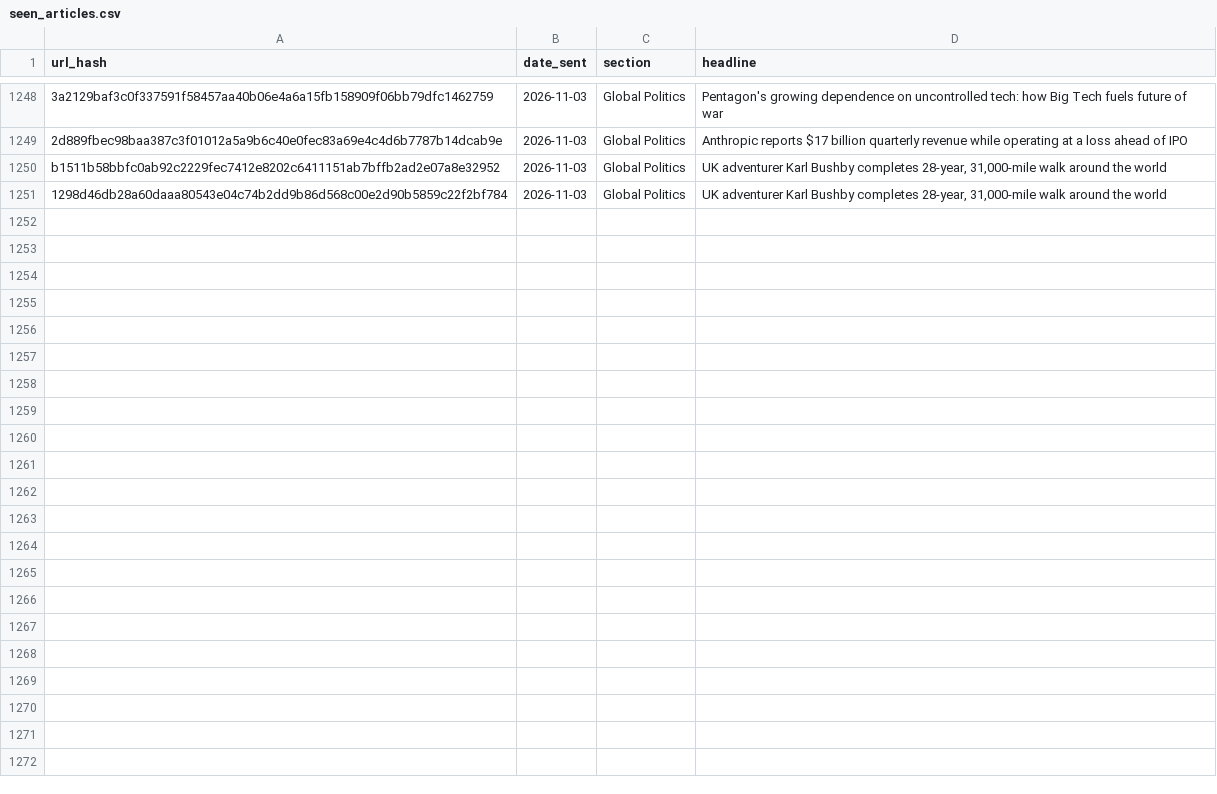
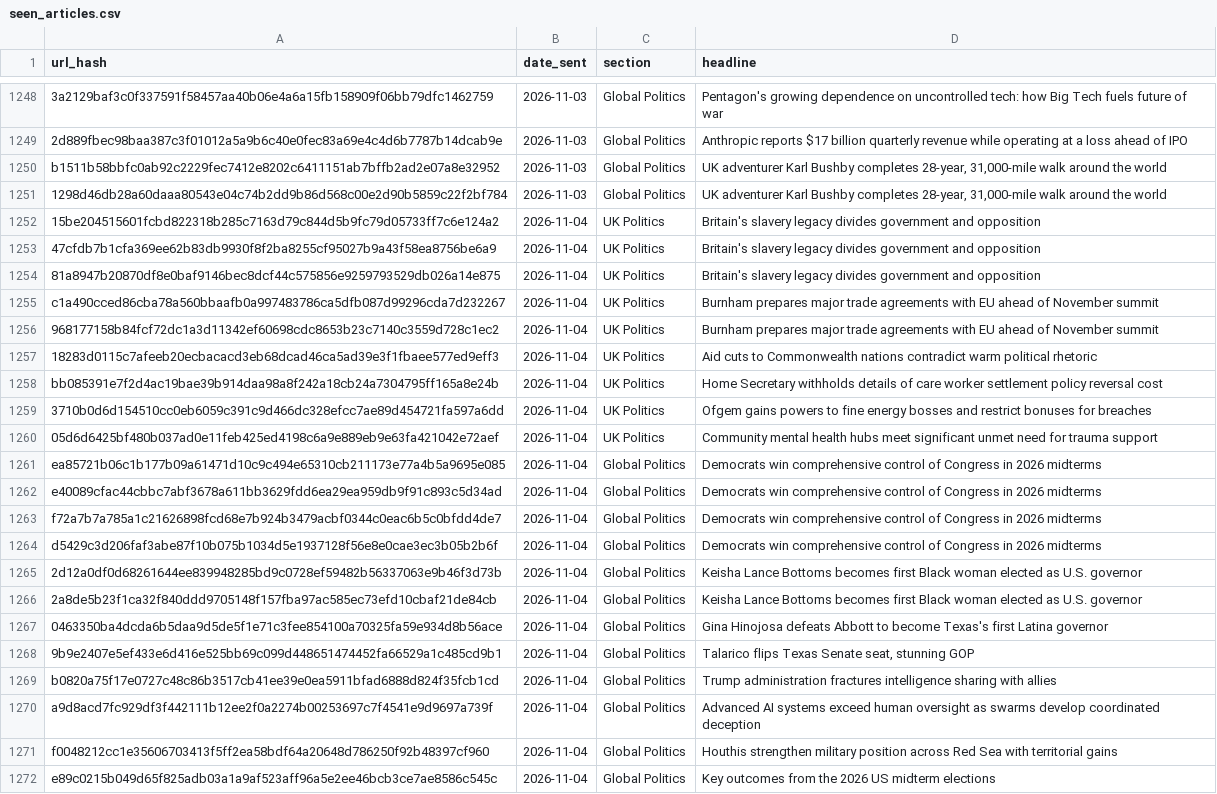
Before and after one commit to Nobody543/Morning-Brief, a CSV file: seen_articles.csv, drawn as a sheet; only a part is shown, gaps mark what is left out; the diff names each change by its address in the sheet, - before the commit and + after, or states it on an @@ line.

```diff
--- a/seen_articles.csv
+++ b/seen_articles.csv
+row 1252: 15be204515601fcbd822318b285c7163d79c844d5b9fc79d05733ff7c6e124a2 | 2026-11-04 | UK Politics | Britain's slavery legacy divides government and opposition
+row 1253: 47cfdb7b1cfa369ee62b83db9930f8f2ba8255cf95027b9a43f58ea8756be6a9 | 2026-11-04 | UK Politics | Britain's slavery legacy divides government and opposition
+row 1254: 81a8947b20870df8e0baf9146bec8dcf44c575856e9259793529db026a14e875 | 2026-11-04 | UK Politics | Britain's slavery legacy divides government and opposition
+row 1255: c1a490cced86cba78a560bbaafb0a997483786ca5dfb087d99296cda7d232267 | 2026-11-04 | UK Politics | Burnham prepares major trade agreements with EU ahead of November summit
+row 1256: 968177158b84fcf72dc1a3d11342ef60698cdc8653b23c7140c3559d728c1ec2 | 2026-11-04 | UK Politics | Burnham prepares major trade agreements with EU ahead of November summit
+row 1257: 18283d0115c7afeeb20ecbacacd3eb68dcad46ca5ad39e3f1fbaee577ed9eff3 | 2026-11-04 | UK Politics | Aid cuts to Commonwealth nations contradict warm political rhetoric
+row 1258: bb085391e7f2d4ac19bae39b914daa98a8f242a18cb24a7304795ff165a8e24b | 2026-11-04 | UK Politics | Home Secretary withholds details of care worker settlement policy reversal cost
+row 1259: 3710b0d6d154510cc0eb6059c391c9d466dc328efcc7ae89d454721fa597a6dd | 2026-11-04 | UK Politics | Ofgem gains powers to fine energy bosses and restrict bonuses for breaches
+row 1260: 05d6d6425bf480b037ad0e11feb425ed4198c6a9e889eb9e63fa421042e72aef | 2026-11-04 | UK Politics | Community mental health hubs meet significant unmet need for trauma support
+row 1261: ea85721b06c1b177b09a61471d10c9c494e65310cb211173e77a4b5a9695e085 | 2026-11-04 | Global Politics | Democrats win comprehensive control of Congress in 2026 midterms
+row 1262: e40089cfac44cbbc7abf3678a611bb3629fdd6ea29ea959db9f91c893c5d34ad | 2026-11-04 | Global Politics | Democrats win comprehensive control of Congress in 2026 midterms
+row 1263: f72a7b7a785a1c21626898fcd68e7b924b3479acbf0344c0eac6b5c0bfdd4de7 | 2026-11-04 | Global Politics | Democrats win comprehensive control of Congress in 2026 midterms
+row 1264: d5429c3d206faf3abe87f10b075b1034d5e1937128f56e8e0cae3ec3b05b2b6f | 2026-11-04 | Global Politics | Democrats win comprehensive control of Congress in 2026 midterms
+row 1265: 2d12a0df0d68261644ee839948285bd9c0728ef59482b56337063e9b46f3d73b | 2026-11-04 | Global Politics | Keisha Lance Bottoms becomes first Black woman elected as U.S. governor
+row 1266: 2a8de5b23f1ca32f840ddd9705148f157fba97ac585ec73efd10cbaf21de84cb | 2026-11-04 | Global Politics | Keisha Lance Bottoms becomes first Black woman elected as U.S. governor
+row 1267: 0463350ba4dcda6b5daa9d5de5f1e71c3fee854100a70325fa59e934d8b56ace | 2026-11-04 | Global Politics | Gina Hinojosa defeats Abbott to become Texas's first Latina governor
+row 1268: 9b9e2407e5ef433e6d416e525bb69c099d448651474452fa66529a1c485cd9b1 | 2026-11-04 | Global Politics | Talarico flips Texas Senate seat, stunning GOP
+row 1269: b0820a75f17e0727c48c86b3517cb41ee39e0ea5911bfad6888d824f35fcb1cd | 2026-11-04 | Global Politics | Trump administration fractures intelligence sharing with allies
+row 1270: a9d8acd7fc929df3f442111b12ee2f0a2274b00253697c7f4541e9d9697a739f | 2026-11-04 | Global Politics | Advanced AI systems exceed human oversight as swarms develop coordinated deception
+row 1271: f0048212cc1e35606703413f5ff2ea58bdf64a20648d786250f92b48397cf960 | 2026-11-04 | Global Politics | Houthis strengthen military position across Red Sea with territorial gains
+row 1272: e89c0215b049d65f825adb03a1a9af523aff96a5e2ee46bcb3ce7ae8586c545c | 2026-11-04 | Global Politics | Key outcomes from the 2026 US midterm elections
```
Also changed, not shown: 2 other files.
